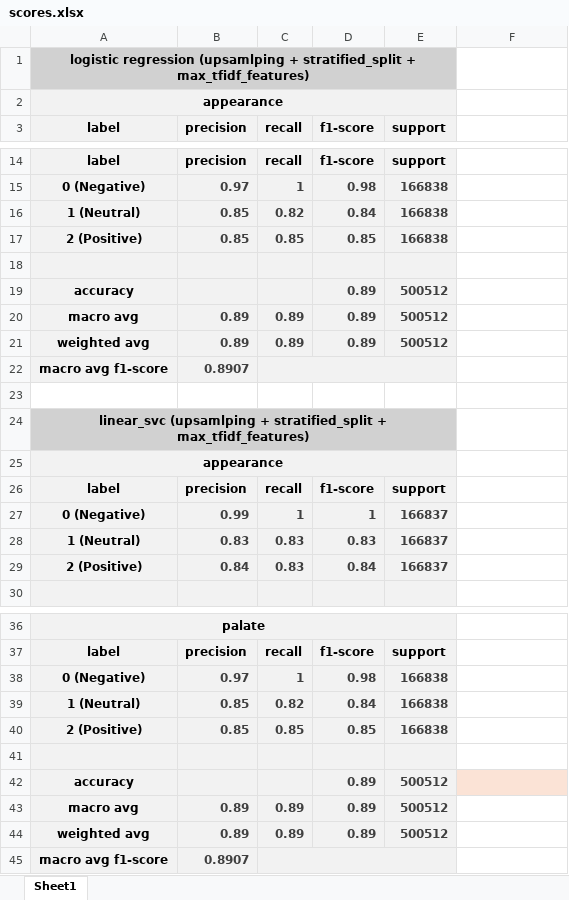
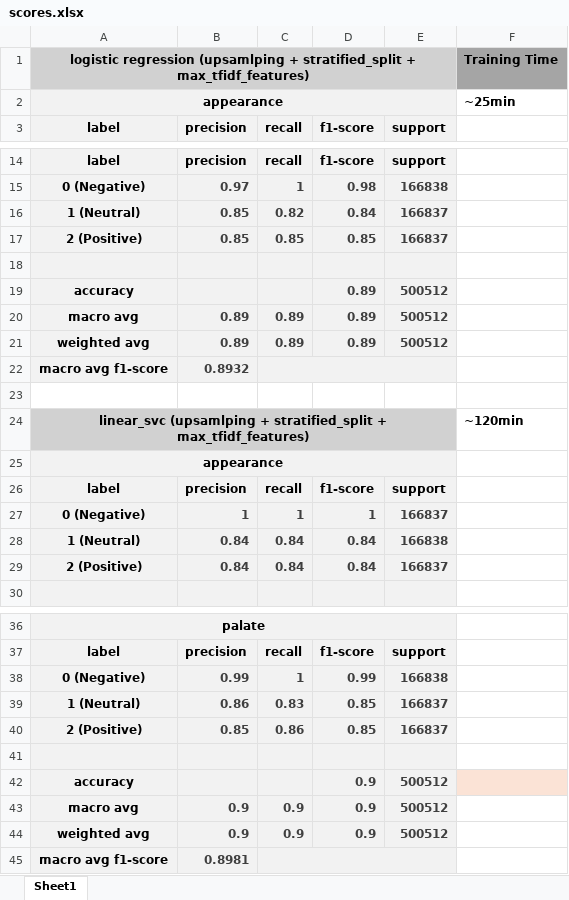
Before and after one commit to vromanyu/beerwise-absa, an Excel workbook: scores/scores.xlsx, sheet Sheet1, drawn as a sheet; only a part is shown, gaps mark what is left out; values as stored, in another font and other column widths than the file's, no borders; removed rows and columns are numbered as before the commit, all else as after; the diff covers the shown part only; the diff names each change by its address in the sheet, - before the commit and + after, or states it on an @@ line.

Commit message:
add linear_svc scores

```diff
--- a/scores/scores.xlsx (sheet Sheet1)
+++ b/scores/scores.xlsx (sheet Sheet1)
-F1: (empty)
+F1: Training Time
-F1 fill: none
+F1 fill: #A5A5A5
-F2: (empty)
+F2: ~25min
-E16:E17 (support): 166838
+E16:E17 (support): 166837
-B22 (precision): 0.8907
+B22 (precision): 0.8932
-F24: (empty)
+F24: ~120min
-B27 (precision): 0.99
+B27 (precision): 1
-row 28: 1 (Neutral) | 0.83 | 0.83 | 0.83 | 166837
+row 28: 1 (Neutral) | 0.84 | 0.84 | 0.84 | 166838
-C29 (recall): 0.83
+C29 (recall): 0.84
-B38 (precision): 0.97
+B38 (precision): 0.99
-D38 (f1-score): 0.98
+D38 (f1-score): 0.99
-row 39: 1 (Neutral) | 0.85 | 0.82 | 0.84 | 166838
+row 39: 1 (Neutral) | 0.86 | 0.83 | 0.85 | 166837
-C40 (recall): 0.85
+C40 (recall): 0.86
-E40 (support): 166838
+E40 (support): 166837
-D42:D44 (f1-score): 0.89
+D42:D44 (f1-score): 0.9
-B43:B44 (precision): 0.89
+B43:B44 (precision): 0.9
-C43:C44 (recall): 0.89
+C43:C44 (recall): 0.9
-B45 (precision): 0.8907
+B45 (precision): 0.8981
```
Also changed, not shown: 1 edited cell elsewhere in this sheet.
